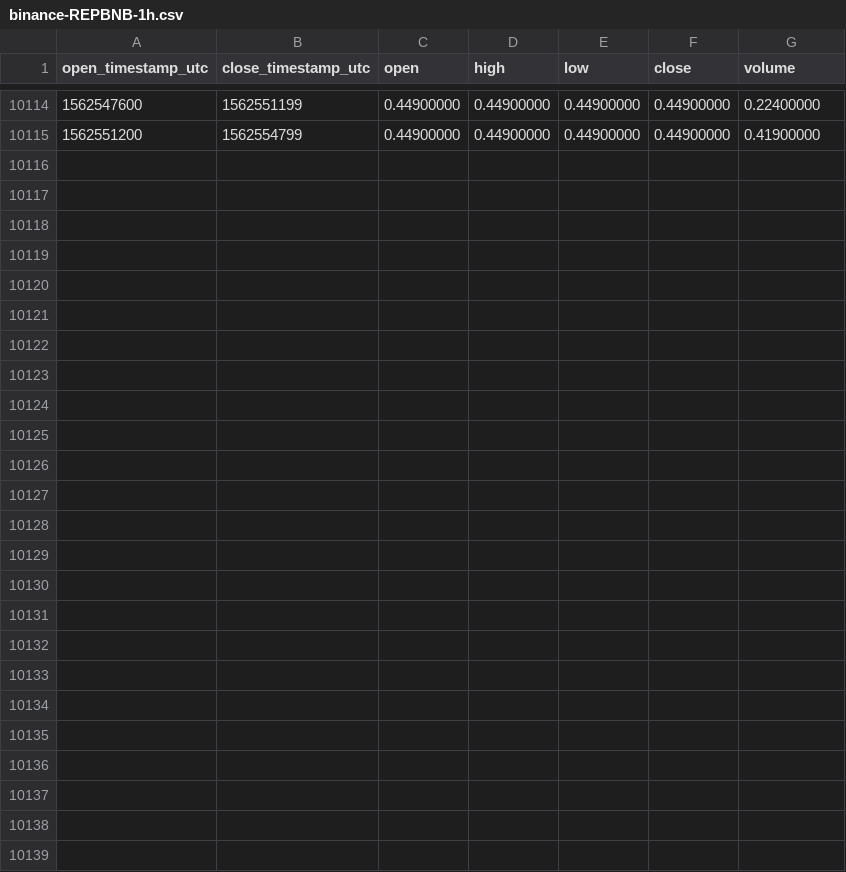
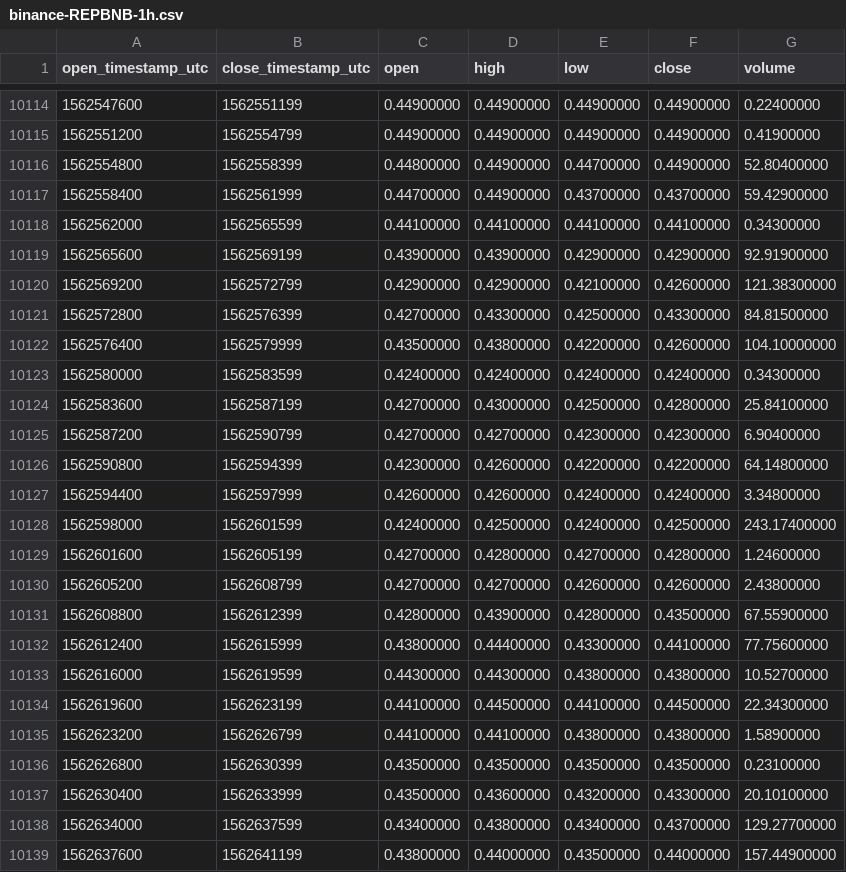
Before and after one commit to cryptobigbro/binance-REPBNB, a CSV file: binance-REPBNB-1h.csv, drawn as a sheet; only a part is shown, gaps mark what is left out; the diff names each change by its address in the sheet, - before the commit and + after, or states it on an @@ line.

Commit message:
Update OHLCV data.

```diff
--- a/binance-REPBNB-1h.csv
+++ b/binance-REPBNB-1h.csv
+row 10116: 1562554800 | 1562558399 | 0.44800000 | 0.44900000 | 0.44700000 | 0.44900000 | 52.80400000
+row 10117: 1562558400 | 1562561999 | 0.44700000 | 0.44900000 | 0.43700000 | 0.43700000 | 59.42900000
+row 10118: 1562562000 | 1562565599 | 0.44100000 | 0.44100000 | 0.44100000 | 0.44100000 | 0.34300000
+row 10119: 1562565600 | 1562569199 | 0.43900000 | 0.43900000 | 0.42900000 | 0.42900000 | 92.91900000
+row 10120: 1562569200 | 1562572799 | 0.42900000 | 0.42900000 | 0.42100000 | 0.42600000 | 121.38300000
+row 10121: 1562572800 | 1562576399 | 0.42700000 | 0.43300000 | 0.42500000 | 0.43300000 | 84.81500000
+row 10122: 1562576400 | 1562579999 | 0.43500000 | 0.43800000 | 0.42200000 | 0.42600000 | 104.10000000
+row 10123: 1562580000 | 1562583599 | 0.42400000 | 0.42400000 | 0.42400000 | 0.42400000 | 0.34300000
+row 10124: 1562583600 | 1562587199 | 0.42700000 | 0.43000000 | 0.42500000 | 0.42800000 | 25.84100000
+row 10125: 1562587200 | 1562590799 | 0.42700000 | 0.42700000 | 0.42300000 | 0.42300000 | 6.90400000
+row 10126: 1562590800 | 1562594399 | 0.42300000 | 0.42600000 | 0.42200000 | 0.42200000 | 64.14800000
+row 10127: 1562594400 | 1562597999 | 0.42600000 | 0.42600000 | 0.42400000 | 0.42400000 | 3.34800000
+row 10128: 1562598000 | 1562601599 | 0.42400000 | 0.42500000 | 0.42400000 | 0.42500000 | 243.17400000
+row 10129: 1562601600 | 1562605199 | 0.42700000 | 0.42800000 | 0.42700000 | 0.42800000 | 1.24600000
+row 10130: 1562605200 | 1562608799 | 0.42700000 | 0.42700000 | 0.42600000 | 0.42600000 | 2.43800000
+row 10131: 1562608800 | 1562612399 | 0.42800000 | 0.43900000 | 0.42800000 | 0.43500000 | 67.55900000
+row 10132: 1562612400 | 1562615999 | 0.43800000 | 0.44400000 | 0.43300000 | 0.44100000 | 77.75600000
+row 10133: 1562616000 | 1562619599 | 0.44300000 | 0.44300000 | 0.43800000 | 0.43800000 | 10.52700000
+row 10134: 1562619600 | 1562623199 | 0.44100000 | 0.44500000 | 0.44100000 | 0.44500000 | 22.34300000
+row 10135: 1562623200 | 1562626799 | 0.44100000 | 0.44100000 | 0.43800000 | 0.43800000 | 1.58900000
+row 10136: 1562626800 | 1562630399 | 0.43500000 | 0.43500000 | 0.43500000 | 0.43500000 | 0.23100000
+row 10137: 1562630400 | 1562633999 | 0.43500000 | 0.43600000 | 0.43200000 | 0.43300000 | 20.10100000
+row 10138: 1562634000 | 1562637599 | 0.43400000 | 0.43800000 | 0.43400000 | 0.43700000 | 129.27700000
+row 10139: 1562637600 | 1562641199 | 0.43800000 | 0.44000000 | 0.43500000 | 0.44000000 | 157.44900000
```
Also changed, not shown: binance-REPBNB-1d.csv.
